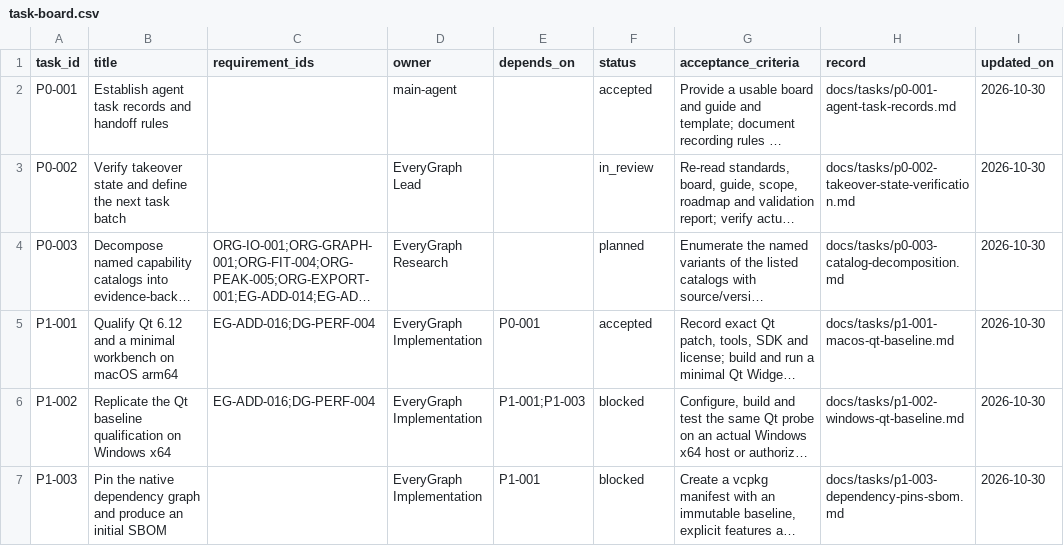
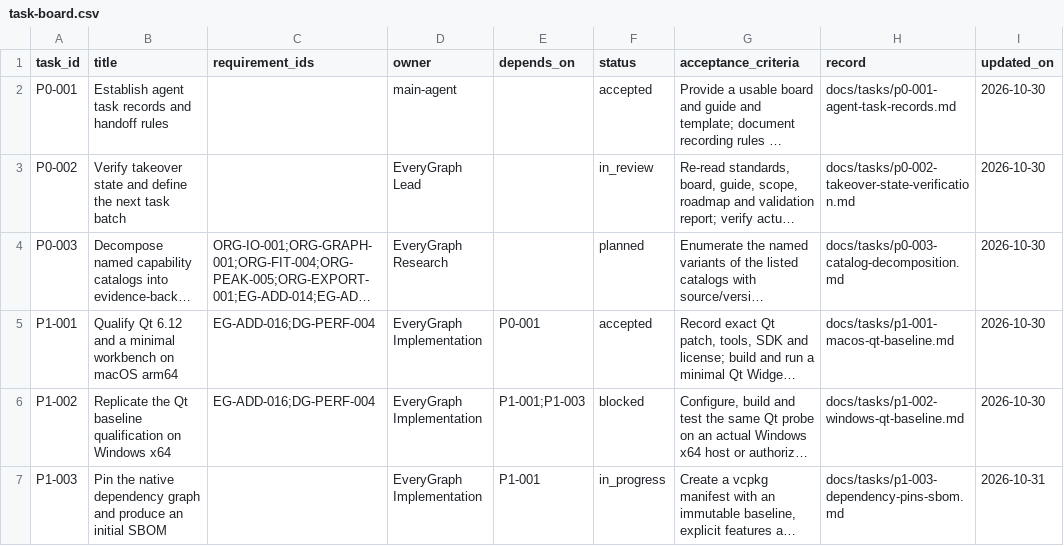
Before and after one commit to Quanxin-Lee/EveryGraph, a CSV file: docs/planning/task-board.csv, drawn as a sheet; long unchanged cells end in …; the diff names each change by its address in the sheet, - before the commit and + after, or states it on an @@ line.

Commit message:
chore: pin vcpkg Qt 6.12.0 graph and add SBOM tooling
Add an immutable vcpkg baseline, a removable Qt 6.12.0 overlay port,
arm64-osx-dynamic presets for the pinned graph, and a scoped SPDX
generator with license evidence. The dynamic graph build and probe
tests are not yet verified; the task record lists the open checks and
the network blocker.

```diff
--- a/docs/planning/task-board.csv
+++ b/docs/planning/task-board.csv
-F7 (status): blocked
+F7 (status): in_progress
-I7 (updated_on): 2026-10-30
+I7 (updated_on): 2026-10-31
```
Also changed, not shown: 41 other files.
